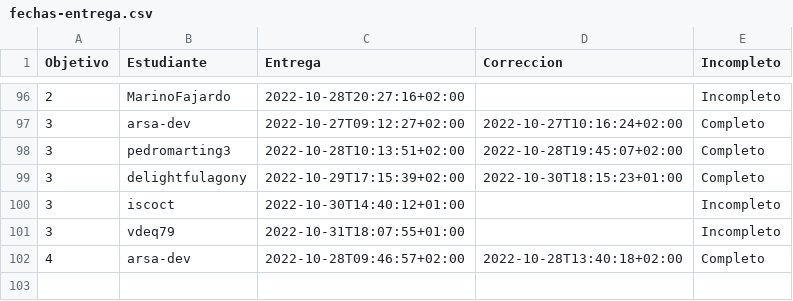
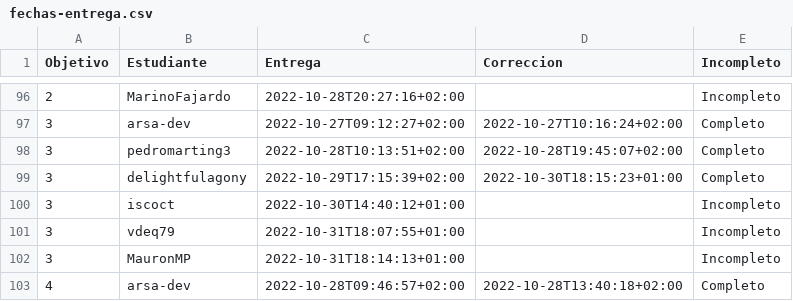
Before and after one commit to JJ/IV-22-23, a CSV file: data/fechas-entrega.csv, drawn as a sheet; only a part is shown, gaps mark what is left out; the diff names each change by its address in the sheet, - before the commit and + after, or states it on an @@ line.

Commit message:
:arrow_up: Actualiza datos

```diff
--- a/data/fechas-entrega.csv
+++ b/data/fechas-entrega.csv
+row 102: 3 | MauronMP | 2022-10-31T18:14:13+01:00 |  | Incompleto
```
